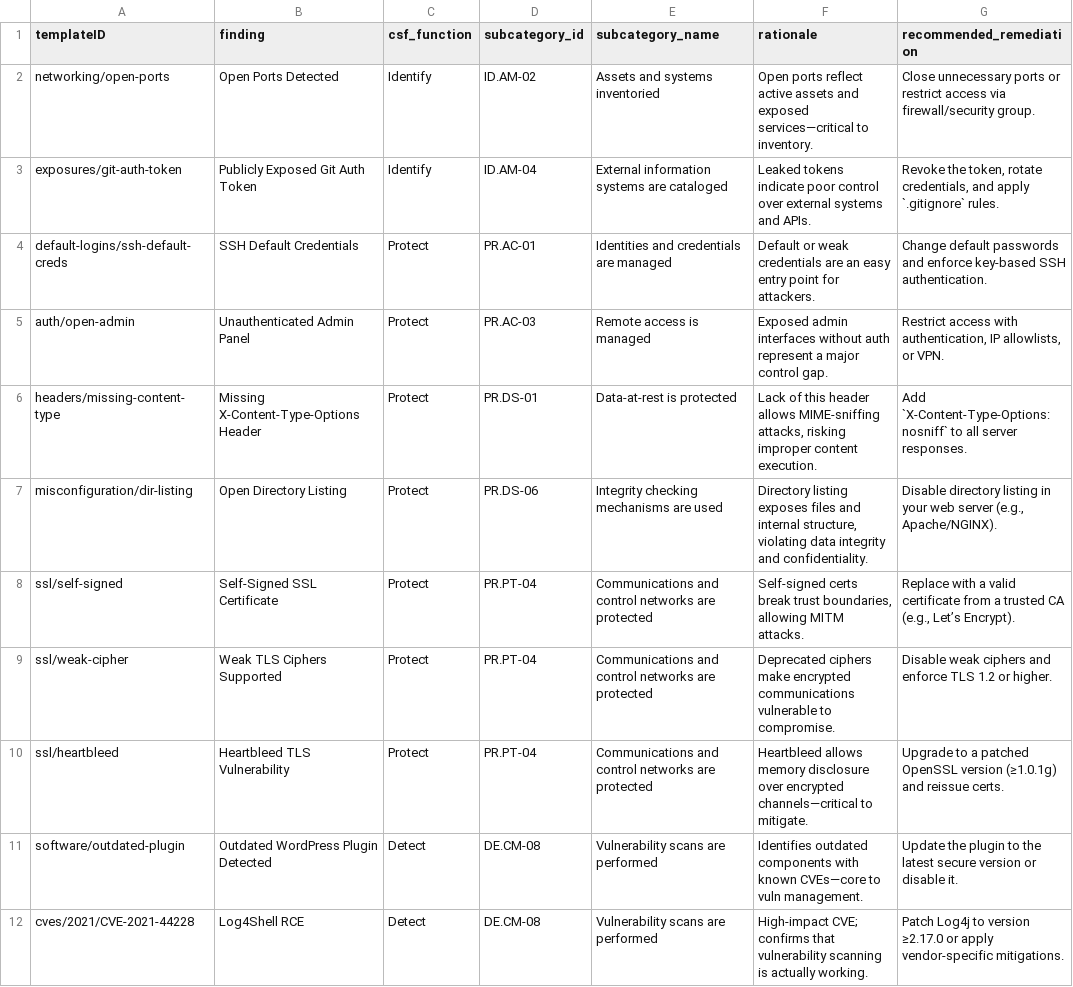
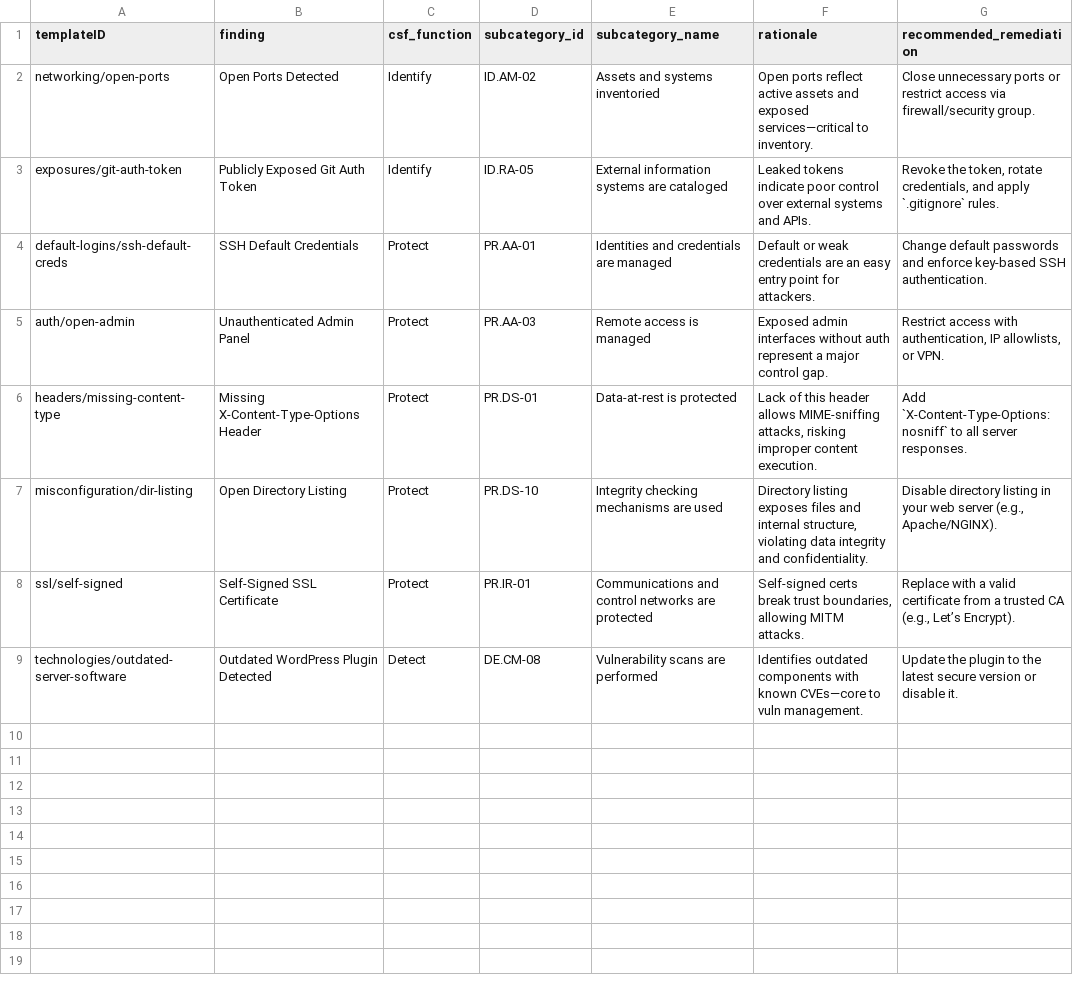
Before and after one commit to eriklacson/CSFLite, a CSV file: data/nuclei_csf_lookup.csv, drawn as a sheet.

```diff
--- a/data/nuclei_csf_lookup.csv
+++ b/data/nuclei_csf_lookup.csv
@@ -2,11 +2,8 @@ templateID,finding,csf_function,subcategory_id,subcategory_name,rationale,recomm
 networking/open-ports,Open Ports Detected,Identify,ID.AM-02,Assets and systems inventoried,Open ports reflect active assets and exposed services—critical to inventory.,Close unnecessary ports or restrict access via firewall/security group.
-exposures/git-auth-token,Publicly Exposed Git Auth Token,Identify,ID.AM-04,External information systems are cataloged,Leaked tokens indicate poor control over external systems and APIs.,"Revoke the token, rotate credentials, and apply `.gitignore` rules."
-default-logins/ssh-default-creds,SSH Default Credentials,Protect,PR.AC-01,Identities and credentials are managed,Default or weak credentials are an easy entry point for attackers.,Change default passwords and enforce key-based SSH authentication.
-auth/open-admin,Unauthenticated Admin Panel,Protect,PR.AC-03,Remote access is managed,Exposed admin interfaces without auth represent a major control gap.,"Restrict access with authentication, IP allowlists, or VPN."
+exposures/git-auth-token,Publicly Exposed Git Auth Token,Identify,ID.RA-05,External information systems are cataloged,Leaked tokens indicate poor control over external systems and APIs.,"Revoke the token, rotate credentials, and apply `.gitignore` rules."
+default-logins/ssh-default-creds,SSH Default Credentials,Protect,PR.AA-01,Identities and credentials are managed,Default or weak credentials are an easy entry point for attackers.,Change default passwords and enforce key-based SSH authentication.
+auth/open-admin,Unauthenticated Admin Panel,Protect,PR.AA-03,Remote access is managed,Exposed admin interfaces without auth represent a major control gap.,"Restrict access with authentication, IP allowlists, or VPN."
 headers/missing-content-type,Missing X-Content-Type-Options Header,Protect,PR.DS-01,Data-at-rest is protected,"Lack of this header allows MIME-sniffing attacks, risking improper content execution.",Add `X-Content-Type-Options: nosniff` to all server responses.
-misconfiguration/dir-listing,Open Directory Listing,Protect,PR.DS-06,Integrity checking mechanisms are used,"Directory listing exposes files and internal structure, violating data integrity and confidentiality.","Disable directory listing in your web server (e.g., Apache/NGINX)."
-ssl/self-signed,Self-Signed SSL Certificate,Protect,PR.PT-04,Communications and control networks are protected,"Self-signed certs break trust boundaries, allowing MITM attacks.","Replace with a valid certificate from a trusted CA (e.g., Let’s Encrypt)."
-ssl/weak-cipher,Weak TLS Ciphers Supported,Protect,PR.PT-04,Communications and control networks are protected,Deprecated ciphers make encrypted communications vulnerable to compromise.,Disable weak ciphers and enforce TLS 1.2 or higher.
-ssl/heartbleed,Heartbleed TLS Vulnerability,Protect,PR.PT-04,Communications and control networks are protected,Heartbleed allows memory disclosure over encrypted channels—critical to mitigate.,Upgrade to a patched OpenSSL version (≥1.0.1g) and reissue certs.
-software/outdated-plugin,Outdated WordPress Plugin Detected,Detect,DE.CM-08,Vulnerability scans are performed,Identifies outdated components with known CVEs—core to vuln management.,Update the plugin to the latest secure version or disable it.
-cves/2021/CVE-2021-44228,Log4Shell RCE,Detect,DE.CM-08,Vulnerability scans are performed,High-impact CVE; confirms that vulnerability scanning is actually working.,Patch Log4j to version ≥2.17.0 or apply vendor-specific mitigations.
+misconfiguration/dir-listing,Open Directory Listing,Protect,PR.DS-10,Integrity checking mechanisms are used,"Directory listing exposes files and internal structure, violating data integrity and confidentiality.","Disable directory listing in your web server (e.g., Apache/NGINX)."
+ssl/self-signed,Self-Signed SSL Certificate,Protect,PR.IR-01,Communications and control networks are protected,"Self-signed certs break trust boundaries, allowing MITM attacks.","Replace with a valid certificate from a trusted CA (e.g., Let’s Encrypt)."
+technologies/outdated-server-software,Outdated WordPress Plugin Detected,Detect,DE.CM-08,Vulnerability scans are performed,Identifies outdated components with known CVEs—core to vuln management.,Update the plugin to the latest secure version or disable it.
```
Also changed, not shown: data/csf_lookup.csv, data/heat_map_lookup.csv, 6 other files.
